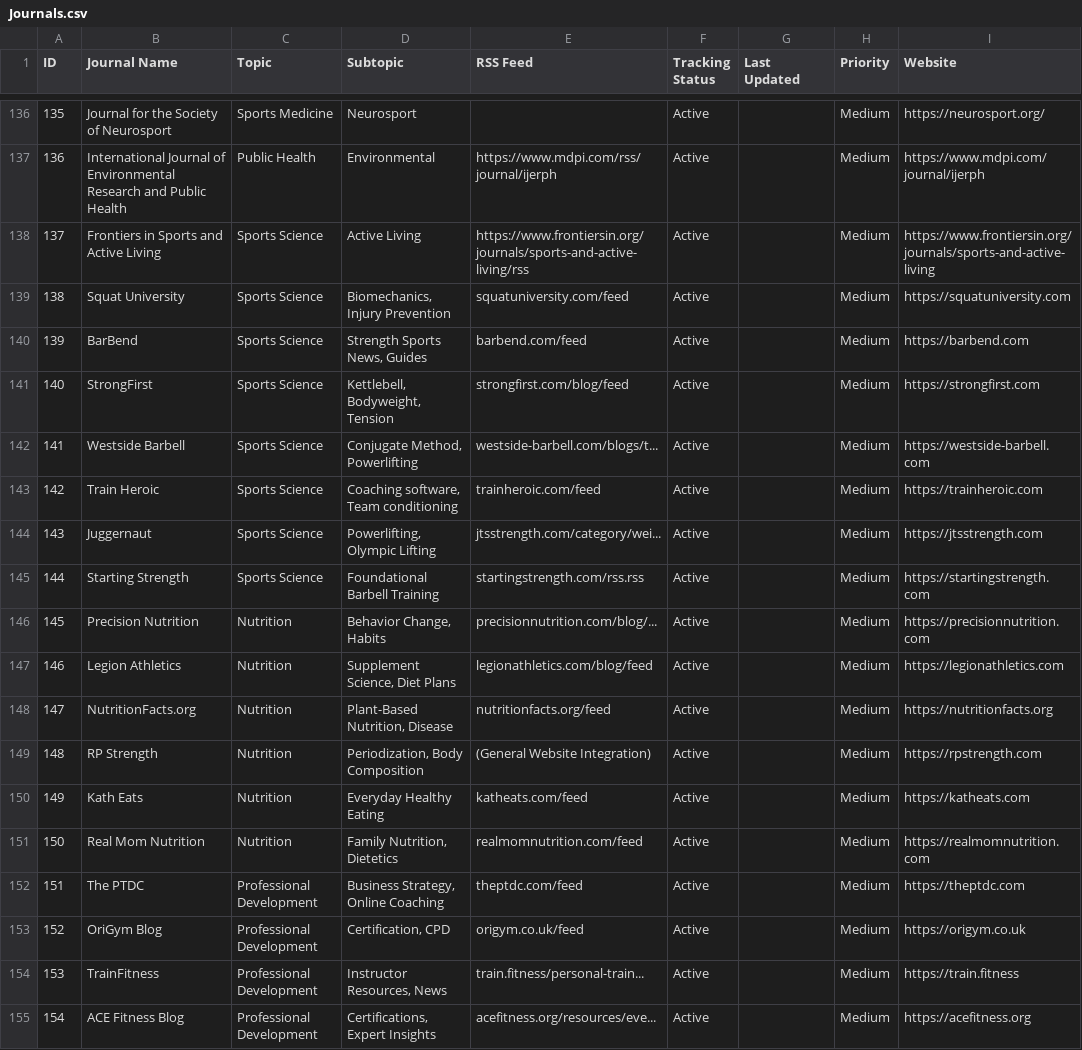
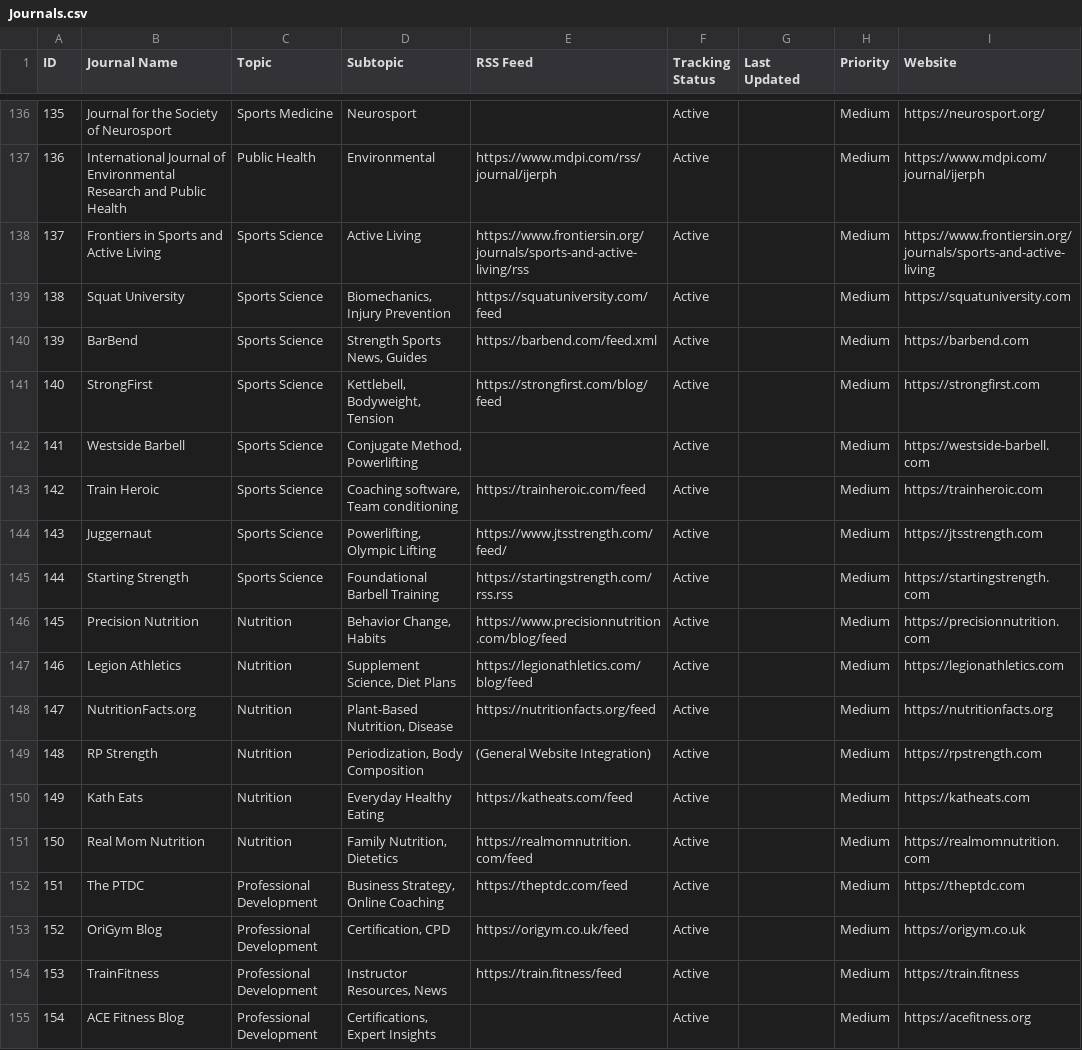
Before and after one commit to Kemosabe0x/research-radar, a CSV file: Journals.csv, drawn as a sheet; only a part is shown, gaps mark what is left out; the diff covers the shown part only.

```diff
--- a/Journals.csv
+++ b/Journals.csv
@@ -138,18 +138,18 @@ ID,Journal Name,Topic,Subtopic,RSS Feed,Tracking Status,Last Updated,Priority,We
 137,Frontiers in Sports and Active Living,Sports Science,Active Living,https://www.frontiersin.org/journals/sports-and-active-living/rss,Active,,Medium,https://www.frontiersin.org/journals/sports-and-active-living
-138,Squat University,Sports Science,"Biomechanics, Injury Prevention",squatuniversity.com/feed,Active,,Medium,https://squatuniversity.com
-139,BarBend,Sports Science,"Strength Sports News, Guides",barbend.com/feed,Active,,Medium,https://barbend.com
-140,StrongFirst,Sports Science,"Kettlebell, Bodyweight, Tension",strongfirst.com/blog/feed,Active,,Medium,https://strongfirst.com
-141,Westside Barbell,Sports Science,"Conjugate Method, Powerlifting",westside-barbell.com/blogs/t...,Active,,Medium,https://westside-barbell.com
-142,Train Heroic,Sports Science,"Coaching software, Team conditioning",trainheroic.com/feed,Active,,Medium,https://trainheroic.com
-143,Juggernaut,Sports Science,"Powerlifting, Olympic Lifting",jtsstrength.com/category/wei...,Active,,Medium,https://jtsstrength.com
-144,Starting Strength,Sports Science,Foundational Barbell Training,startingstrength.com/rss.rss,Active,,Medium,https://startingstrength.com
-145,Precision Nutrition,Nutrition,"Behavior Change, Habits",precisionnutrition.com/blog/...,Active,,Medium,https://precisionnutrition.com
-146,Legion Athletics,Nutrition,"Supplement Science, Diet Plans",legionathletics.com/blog/feed,Active,,Medium,https://legionathletics.com
-147,NutritionFacts.org,Nutrition,"Plant-Based Nutrition, Disease",nutritionfacts.org/feed,Active,,Medium,https://nutritionfacts.org
+138,Squat University,Sports Science,"Biomechanics, Injury Prevention",https://squatuniversity.com/feed,Active,,Medium,https://squatuniversity.com
+139,BarBend,Sports Science,"Strength Sports News, Guides",https://barbend.com/feed.xml,Active,,Medium,https://barbend.com
+140,StrongFirst,Sports Science,"Kettlebell, Bodyweight, Tension",https://strongfirst.com/blog/feed,Active,,Medium,https://strongfirst.com
+141,Westside Barbell,Sports Science,"Conjugate Method, Powerlifting",,Active,,Medium,https://westside-barbell.com
+142,Train Heroic,Sports Science,"Coaching software, Team conditioning",https://trainheroic.com/feed,Active,,Medium,https://trainheroic.com
+143,Juggernaut,Sports Science,"Powerlifting, Olympic Lifting",https://www.jtsstrength.com/feed/,Active,,Medium,https://jtsstrength.com
+144,Starting Strength,Sports Science,Foundational Barbell Training,https://startingstrength.com/rss.rss,Active,,Medium,https://startingstrength.com
+145,Precision Nutrition,Nutrition,"Behavior Change, Habits",https://www.precisionnutrition.com/blog/feed,Active,,Medium,https://precisionnutrition.com
+146,Legion Athletics,Nutrition,"Supplement Science, Diet Plans",https://legionathletics.com/blog/feed,Active,,Medium,https://legionathletics.com
+147,NutritionFacts.org,Nutrition,"Plant-Based Nutrition, Disease",https://nutritionfacts.org/feed,Active,,Medium,https://nutritionfacts.org
 148,RP Strength,Nutrition,"Periodization, Body Composition",(General Website Integration),Active,,Medium,https://rpstrength.com
-149,Kath Eats,Nutrition,Everyday Healthy Eating,katheats.com/feed,Active,,Medium,https://katheats.com
-150,Real Mom Nutrition,Nutrition,"Family Nutrition, Dietetics",realmomnutrition.com/feed,Active,,Medium,https://realmomnutrition.com
-151,The PTDC,Professional Development,"Business Strategy, Online Coaching",theptdc.com/feed,Active,,Medium,https://theptdc.com
-152,OriGym Blog,Professional Development,"Certification, CPD",origym.co.uk/feed,Active,,Medium,https://origym.co.uk
-153,TrainFitness,Professional Development,"Instructor Resources, News",train.fitness/personal-train...,Active,,Medium,https://train.fitness
-154,ACE Fitness Blog,Professional Development,"Certifications, Expert Insights",acefitness.org/resources/eve...,Active,,Medium,https://acefitness.org
+149,Kath Eats,Nutrition,Everyday Healthy Eating,https://katheats.com/feed,Active,,Medium,https://katheats.com
+150,Real Mom Nutrition,Nutrition,"Family Nutrition, Dietetics",https://realmomnutrition.com/feed,Active,,Medium,https://realmomnutrition.com
+151,The PTDC,Professional Development,"Business Strategy, Online Coaching",https://theptdc.com/feed,Active,,Medium,https://theptdc.com
+152,OriGym Blog,Professional Development,"Certification, CPD",https://origym.co.uk/feed,Active,,Medium,https://origym.co.uk
+153,TrainFitness,Professional Development,"Instructor Resources, News",https://train.fitness/feed,Active,,Medium,https://train.fitness
+154,ACE Fitness Blog,Professional Development,"Certifications, Expert Insights",,Active,,Medium,https://acefitness.org
```
Also changed, not shown: 3 edited cells elsewhere in this file, 41 other files.
